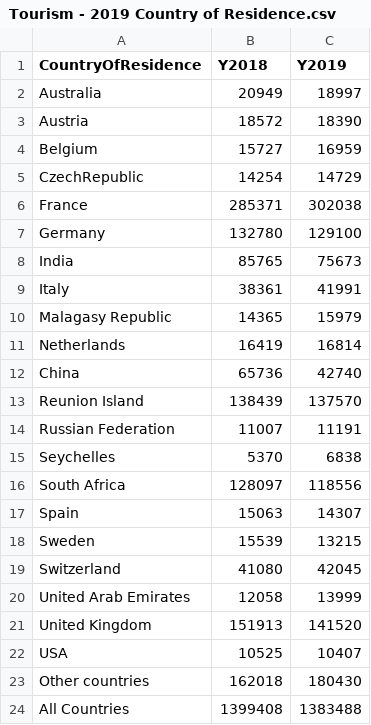
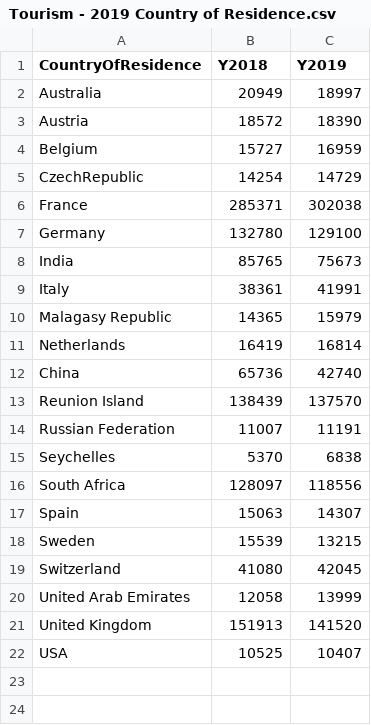
Before and after one commit to adampeer/FIT3179-Homework-Week-9, a CSV file: Tourism - 2019 Country of Residence.csv, drawn as a sheet; the diff names each change by its address in the sheet, - before the commit and + after, or states it on an @@ line.

Commit message:
Update Tourism - 2019 Country of Residence.csv

```diff
--- a/Tourism - 2019 Country of Residence.csv
+++ b/Tourism - 2019 Country of Residence.csv
-row 23: Other countries | 162018 | 180430
-row 24: All Countries | 1399408 | 1383488
```
